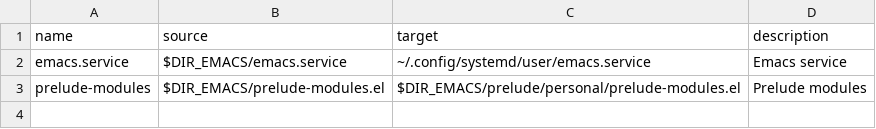
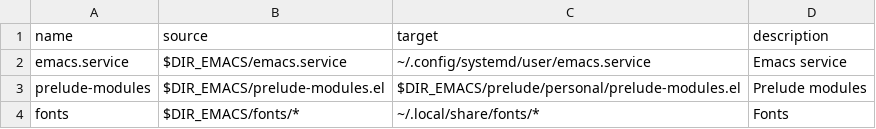
Before and after one commit to categoricalcat/.emacs.d, a CSV file: symlinks.csv, drawn as a sheet; the diff names each change by its address in the sheet, - before the commit and + after, or states it on an @@ line.

Commit message:
Add font configuration and symlink management for Emacs setup

```diff
--- a/symlinks.csv
+++ b/symlinks.csv
+row 4: fonts | $DIR_EMACS/fonts/* | ~/.local/share/fonts/* | Fonts
```
Also changed, not shown: 44 other files.
